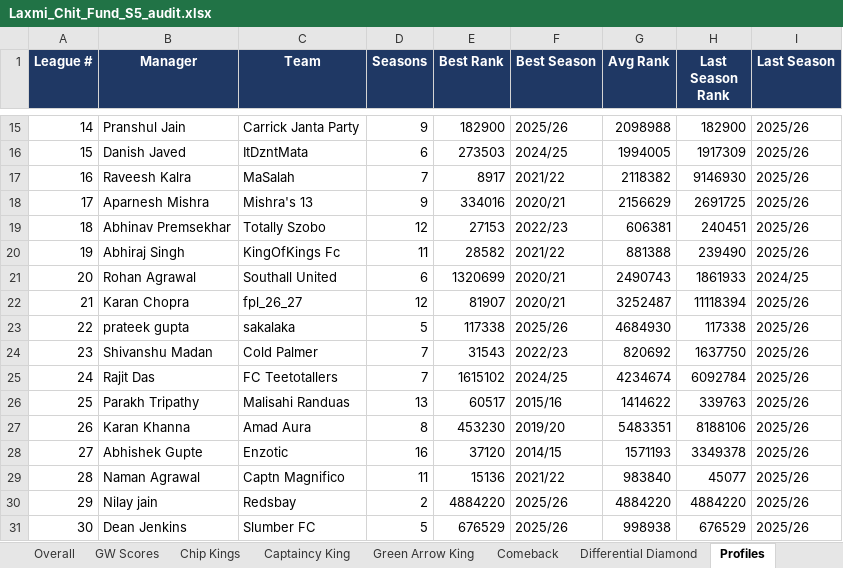
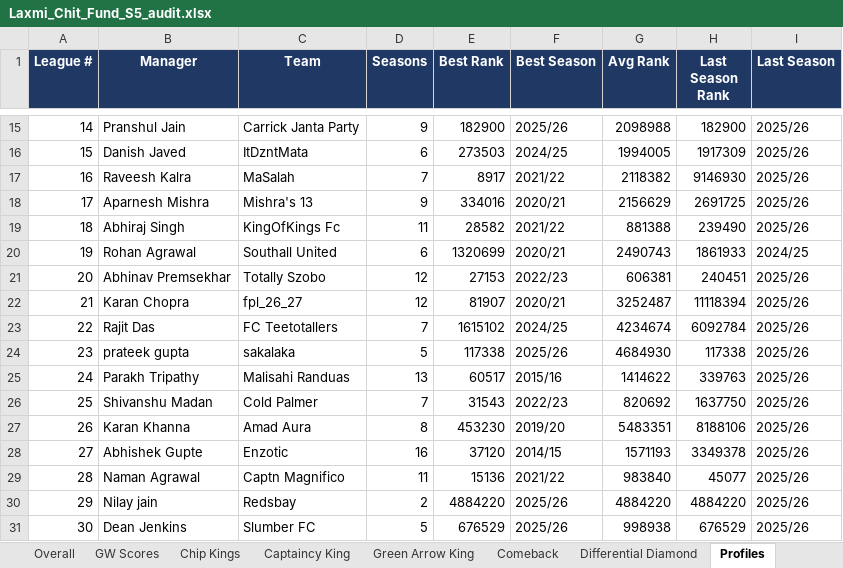
Before and after one commit to yash1997beohar/lcf-s5, an Excel workbook: docs/Laxmi_Chit_Fund_S5_audit.xlsx, sheet Profiles, drawn as a sheet; only a part is shown, gaps mark what is left out; values as stored, in another font and other column widths than the file's, no borders; removed rows and columns are numbered as before the commit, all else as after; the diff covers the shown part only; the diff names each change by its address in the sheet, - before the commit and + after, or states it on an @@ line.

```diff
--- a/docs/Laxmi_Chit_Fund_S5_audit.xlsx (sheet Profiles)
+++ b/docs/Laxmi_Chit_Fund_S5_audit.xlsx (sheet Profiles)
-row 19: 18 | Abhinav Premsekhar | Totally Szobo | 12 | 27153 | 2022/23 | 606381 | 240451 | 2025/26
-A19 (League #): 19
+A19 (League #): 18
-A20 (League #): 20
+A20 (League #): 19
+row 21: 20 | Abhinav Premsekhar | Totally Szobo | 12 | 27153 | 2022/23 | 606381 | 240451 | 2025/26
-B23 (Manager): prateek gupta
+B23 (Manager): Rajit Das
-C23 (Team): sakalaka
+C23 (Team): FC Teetotallers
-D23 (Seasons): 5
+D23 (Seasons): 7
-E23 (Best Rank): 117338
+E23 (Best Rank): 1615102
-F23 (Best Season): 2025/26
+F23 (Best Season): 2024/25
-G23 (Avg Rank): 4684930
+G23 (Avg Rank): 4234674
-H23 (Last Season Rank): 117338
+H23 (Last Season Rank): 6092784
-B24 (Manager): Shivanshu Madan
+B24 (Manager): prateek gupta
-C24 (Team): Cold Palmer
+C24 (Team): sakalaka
-D24 (Seasons): 7
+D24 (Seasons): 5
-E24 (Best Rank): 31543
+E24 (Best Rank): 117338
-F24 (Best Season): 2022/23
+F24 (Best Season): 2025/26
-G24 (Avg Rank): 820692
+G24 (Avg Rank): 4684930
-H24 (Last Season Rank): 1637750
+H24 (Last Season Rank): 117338
-B25 (Manager): Rajit Das
+B25 (Manager): Parakh Tripathy
-C25 (Team): FC Teetotallers
+C25 (Team): Malisahi Randuas
-D25 (Seasons): 7
+D25 (Seasons): 13
-E25 (Best Rank): 1615102
+E25 (Best Rank): 60517
-F25 (Best Season): 2024/25
+F25 (Best Season): 2015/16
-G25 (Avg Rank): 4234674
+G25 (Avg Rank): 1414622
-H25 (Last Season Rank): 6092784
+H25 (Last Season Rank): 339763
-B26 (Manager): Parakh Tripathy
+B26 (Manager): Shivanshu Madan
-C26 (Team): Malisahi Randuas
+C26 (Team): Cold Palmer
-D26 (Seasons): 13
+D26 (Seasons): 7
-E26 (Best Rank): 60517
+E26 (Best Rank): 31543
-F26 (Best Season): 2015/16
+F26 (Best Season): 2022/23
-G26 (Avg Rank): 1414622
+G26 (Avg Rank): 820692
-H26 (Last Season Rank): 339763
+H26 (Last Season Rank): 1637750
```
Also changed, not shown: 4 added rows, 4 removed rows and 19 edited cells elsewhere in this sheet, sheet Season Stats, sheet Overall, sheet Pity, sheet Captaincy King, sheet Green Arrow King, sheet Differential Diamond, 2 more sheets, 34 other files.
